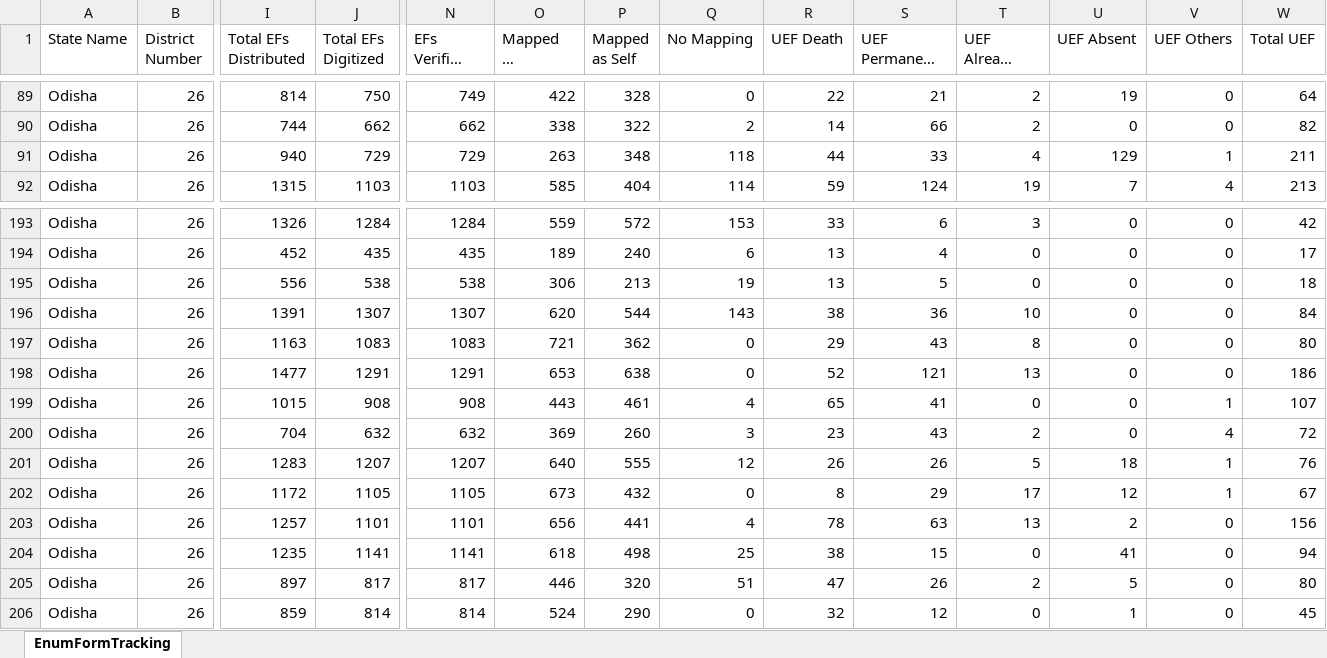
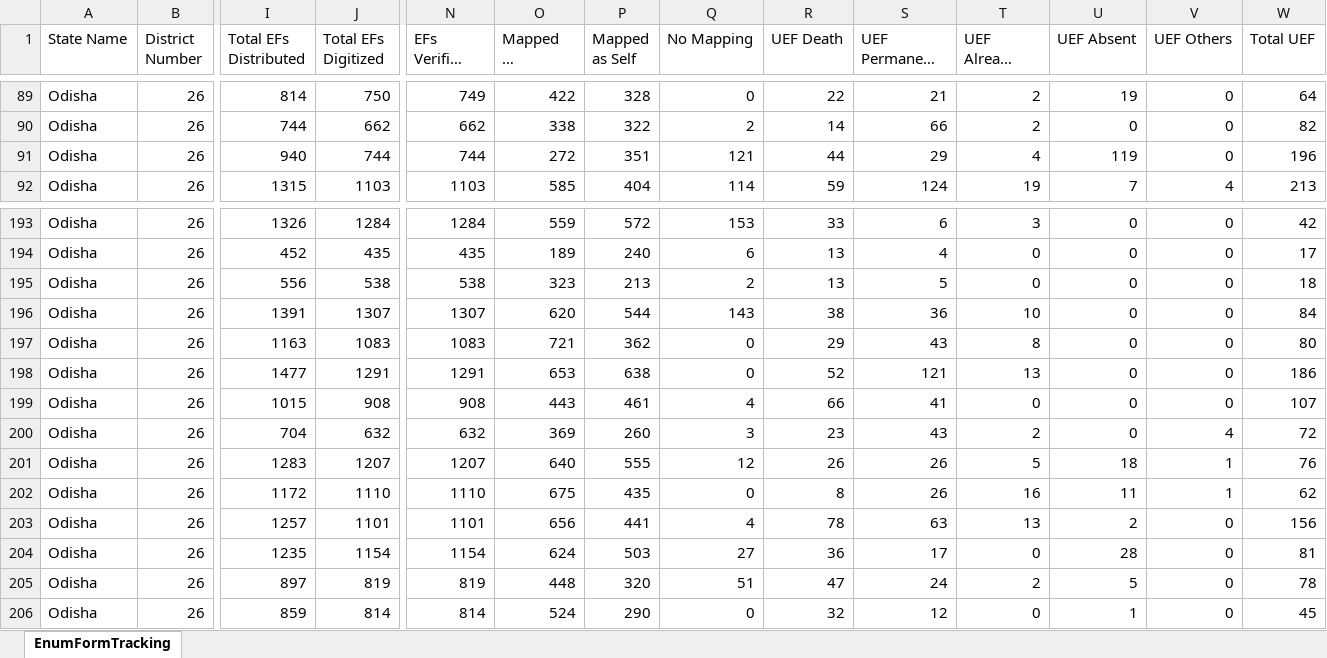
Before and after one commit to partha22345/SIR-Hinjili, an Excel workbook: data/H131_20260625_18.xlsx, sheet EnumFormTracking, drawn as a sheet; only a part is shown, gaps mark what is left out; long unchanged cells end in …; values as stored, in another font and other column widths than the file's, no borders; charts and pictures not drawn; the diff covers the shown part only; the diff names each change by its address in the sheet, - before the commit and + after, or states it on an @@ line.

Commit message:
Auto-upload: H131_20260625_18.xlsx

```diff
--- a/data/H131_20260625_18.xlsx (sheet EnumFormTracking)
+++ b/data/H131_20260625_18.xlsx (sheet EnumFormTracking)
-J91 (Total EFs Digitized): 729
+J91 (Total EFs Digitized): 744
-N91 (EFs Verified by BLO): 729
+N91 (EFs Verified by BLO): 744
-O91 (Mapped as Progeny): 263
+O91 (Mapped as Progeny): 272
-P91 (Mapped as Self): 348
+P91 (Mapped as Self): 351
-Q91 (No Mapping): 118
+Q91 (No Mapping): 121
-S91 (UEF Permanent Shifting): 33
+S91 (UEF Permanent Shifting): 29
-U91 (UEF Absent): 129
+U91 (UEF Absent): 119
-V91 (UEF Others): 1
+V91 (UEF Others): 0
-W91 (Total UEF): 211
+W91 (Total UEF): 196
-O195 (Mapped as Progeny): 306
+O195 (Mapped as Progeny): 323
-Q195 (No Mapping): 19
+Q195 (No Mapping): 2
-R199 (UEF Death): 65
+R199 (UEF Death): 66
-V199 (UEF Others): 1
+V199 (UEF Others): 0
-J202 (Total EFs Digitized): 1105
+J202 (Total EFs Digitized): 1110
-N202 (EFs Verified by BLO): 1105
+N202 (EFs Verified by BLO): 1110
-O202 (Mapped as Progeny): 673
+O202 (Mapped as Progeny): 675
-P202 (Mapped as Self): 432
+P202 (Mapped as Self): 435
-S202 (UEF Permanent Shifting): 29
+S202 (UEF Permanent Shifting): 26
-T202 (UEF Already Enrolled): 17
+T202 (UEF Already Enrolled): 16
-U202 (UEF Absent): 12
+U202 (UEF Absent): 11
-W202 (Total UEF): 67
+W202 (Total UEF): 62
-J204 (Total EFs Digitized): 1141
+J204 (Total EFs Digitized): 1154
-N204 (EFs Verified by BLO): 1141
+N204 (EFs Verified by BLO): 1154
-O204 (Mapped as Progeny): 618
+O204 (Mapped as Progeny): 624
-P204 (Mapped as Self): 498
+P204 (Mapped as Self): 503
-Q204 (No Mapping): 25
+Q204 (No Mapping): 27
-R204 (UEF Death): 38
+R204 (UEF Death): 36
-S204 (UEF Permanent Shifting): 15
+S204 (UEF Permanent Shifting): 17
-U204 (UEF Absent): 41
+U204 (UEF Absent): 28
-W204 (Total UEF): 94
+W204 (Total UEF): 81
-J205 (Total EFs Digitized): 817
+J205 (Total EFs Digitized): 819
-N205 (EFs Verified by BLO): 817
+N205 (EFs Verified by BLO): 819
-O205 (Mapped as Progeny): 446
+O205 (Mapped as Progeny): 448
-S205 (UEF Permanent Shifting): 26
+S205 (UEF Permanent Shifting): 24
-W205 (Total UEF): 80
+W205 (Total UEF): 78
```
Also changed, not shown: 94 edited cells elsewhere in this sheet.
